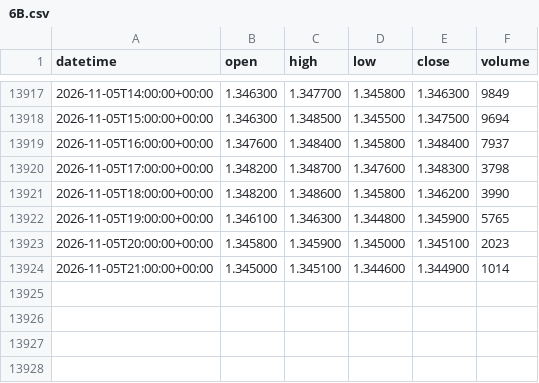
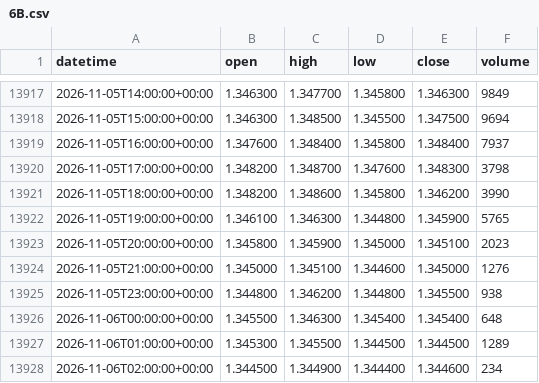
Before and after one commit to DTRIL7/jarvis-data, a CSV file: data/1h/6B.csv, drawn as a sheet; only a part is shown, gaps mark what is left out.

```diff
--- a/data/1h/6B.csv
+++ b/data/1h/6B.csv
@@ -13923,2 +13923,6 @@ datetime,open,high,low,close,volume
 2026-11-05T20:00:00+00:00,1.345800,1.345900,1.345000,1.345100,2023
-2026-11-05T21:00:00+00:00,1.345000,1.345100,1.344600,1.344900,1014
+2026-11-05T21:00:00+00:00,1.345000,1.345100,1.344600,1.345000,1276
+2026-11-05T23:00:00+00:00,1.344800,1.346200,1.344800,1.345500,938
+2026-11-06T00:00:00+00:00,1.345500,1.346300,1.345400,1.345400,648
+2026-11-06T01:00:00+00:00,1.345300,1.345500,1.344500,1.344500,1289
+2026-11-06T02:00:00+00:00,1.344500,1.344900,1.344400,1.344600,234
```
Also changed, not shown: data/1d/EURUSD.csv, data/1h/6E.csv, 38 other files.
